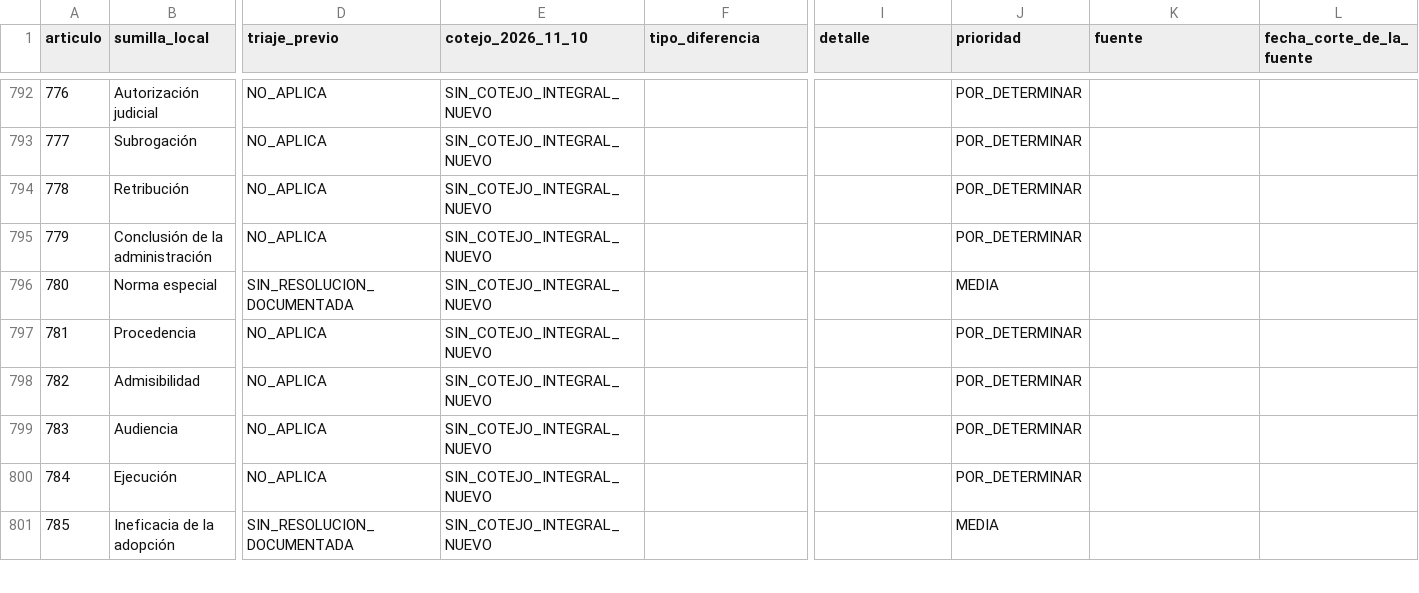
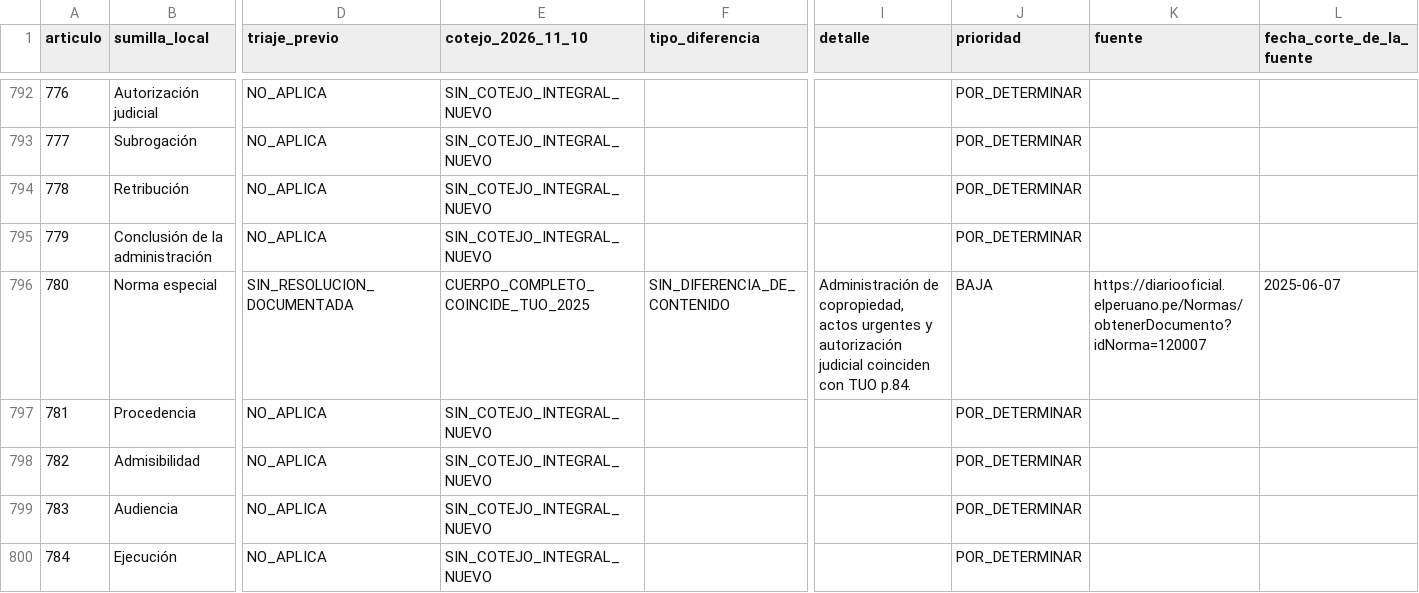
Before and after one commit to JobaliStudios/codigoprocesalcivilpe, a CSV file: docs/audits/2026-11-10-matriz-862-articulos.csv, drawn as a sheet; only a part is shown, gaps mark what is left out; the shorter side is filled out with more unchanged rows; the diff covers the shown part only; the diff names each change by its address in the sheet, - before the commit and + after, or states it on an @@ line.

Commit message:
docs(audit): cotejo contextual lote 21 arts 745-780

```diff
--- a/docs/audits/2026-11-10-matriz-862-articulos.csv
+++ b/docs/audits/2026-11-10-matriz-862-articulos.csv
-E796 (cotejo_2026_11_10): SIN_COTEJO_INTEGRAL_NUEVO
+E796 (cotejo_2026_11_10): CUERPO_COMPLETO_COINCIDE_TUO_2025
-F796 (tipo_diferencia): (empty)
+F796 (tipo_diferencia): SIN_DIFERENCIA_DE_CONTENIDO
-I796 (detalle): (empty)
+I796 (detalle): Administración de copropiedad, actos urgentes y autorización judicial coinciden con TUO p.84.
-J796 (prioridad): MEDIA
+J796 (prioridad): BAJA
-K796 (fuente): (empty)
+K796 (fuente): https://diariooficial.elperuano.pe/Normas/obtenerDocumento?idNorma=120007
-L796 (fecha_corte_de_la_fuente): (empty)
+L796 (fecha_corte_de_la_fuente): 2025-06-07
```
Also changed, not shown: 38 edited cells elsewhere in this file.
